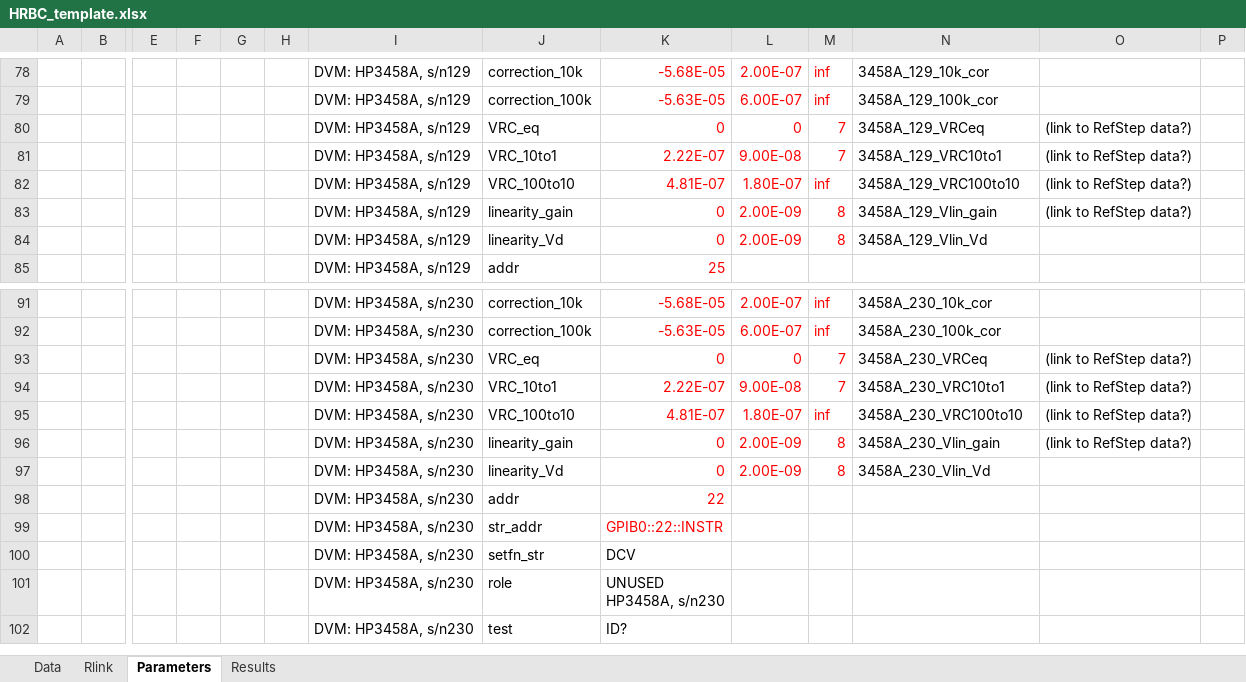
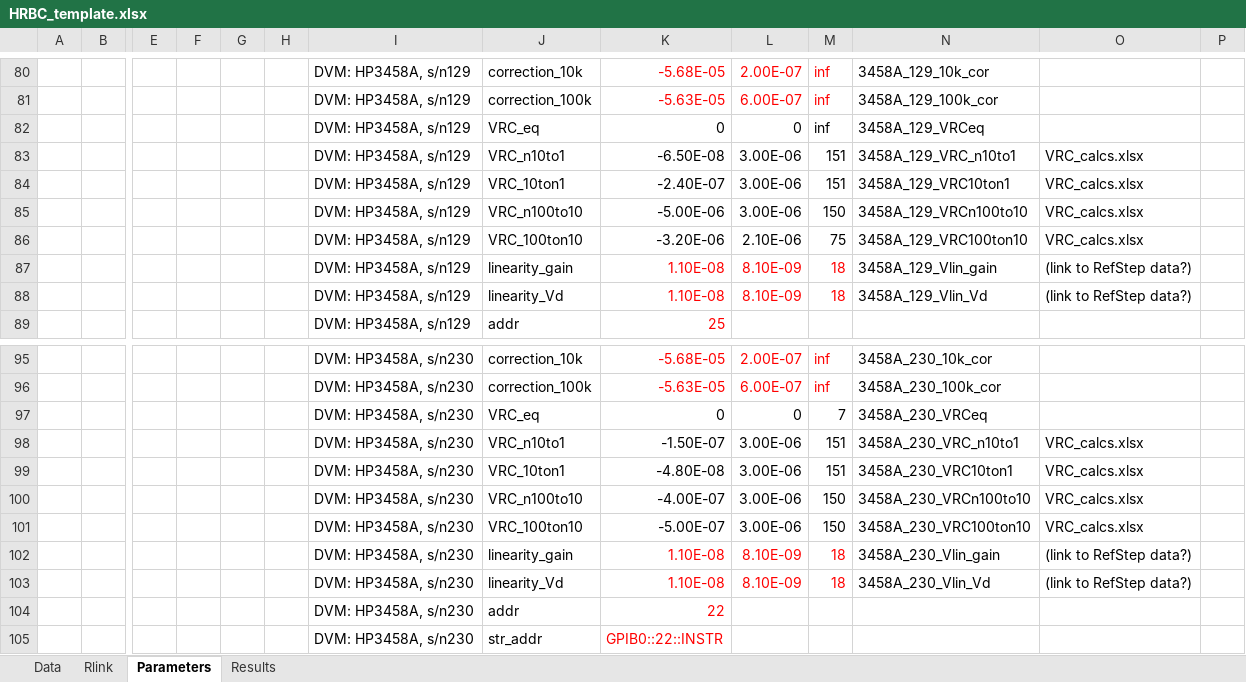
Before and after one commit to tblawson/HRBC, an Excel workbook: HRBC_template.xlsx, sheet Parameters, drawn as a sheet; only a part is shown, gaps mark what is left out; the shorter side is filled out with more unchanged rows; values as stored, in another font and other column widths than the file's, no borders; removed rows and columns are numbered as before the commit, all else as after; rows hold the shown columns only; the diff covers the shown part only; the diff names each change by its address in the sheet, - before the commit and + after, or states it on an @@ line.

Commit message:
Updating HP3458A parameters
Added  polaritry-dependent VRC values and linearity.

```diff
--- a/HRBC_template.xlsx (sheet Parameters)
+++ b/HRBC_template.xlsx (sheet Parameters)
-K82:M82 text colour: #FF0000
+K82:M82 text colour: black
-M82: 7
+M82: inf
-O82: (link to RefStep data?)
+O82: (empty)
-row 81:  |  |  |  |  |  | DVM: HP3458A, s/n129 | VRC_10to1 | 2.22E-07 | 9.00E-08 | 7 | 3458A_129_VRC10to1 | (link to RefStep data?)
-row 82:  |  |  |  |  |  | DVM: HP3458A, s/n129 | VRC_100to10 | 4.81E-07 | 1.80E-07 | inf | 3458A_129_VRC100to10 | (link to RefStep data?)
+row 83:  |  |  |  |  |  | DVM: HP3458A, s/n129 | VRC_n10to1 | -6.50E-08 | 3.00E-06 | 151 | 3458A_129_VRC_n10to1 | VRC_calcs.xlsx
+row 84:  |  |  |  |  |  | DVM: HP3458A, s/n129 | VRC_10ton1 | -2.40E-07 | 3.00E-06 | 151 | 3458A_129_VRC10ton1 | VRC_calcs.xlsx
+row 85:  |  |  |  |  |  | DVM: HP3458A, s/n129 | VRC_n100to10 | -5.00E-06 | 3.00E-06 | 150 | 3458A_129_VRCn100to10 | VRC_calcs.xlsx
+row 86:  |  |  |  |  |  | DVM: HP3458A, s/n129 | VRC_100ton10 | -3.20E-06 | 2.10E-06 | 75 | 3458A_129_VRC100ton10 | VRC_calcs.xlsx
-K87: 0
+K87: 1.10E-08
-L87: 2.00E-09
+L87: 8.10E-09
-M87: 8
+M87: 18
-row 84:  |  |  |  |  |  | DVM: HP3458A, s/n129 | linearity_Vd | 0 | 2.00E-09 | 8 | 3458A_129_Vlin_Vd
+row 88:  |  |  |  |  |  | DVM: HP3458A, s/n129 | linearity_Vd | 1.10E-08 | 8.10E-09 | 18 | 3458A_129_Vlin_Vd | (link to RefStep data?)
-K97:M97 text colour: #FF0000
+K97:M97 text colour: black
-O97: (link to RefStep data?)
+O97: (empty)
-row 94:  |  |  |  |  |  | DVM: HP3458A, s/n230 | VRC_10to1 | 2.22E-07 | 9.00E-08 | 7 | 3458A_230_VRC10to1 | (link to RefStep data?)
-row 95:  |  |  |  |  |  | DVM: HP3458A, s/n230 | VRC_100to10 | 4.81E-07 | 1.80E-07 | inf | 3458A_230_VRC100to10 | (link to RefStep data?)
+row 98:  |  |  |  |  |  | DVM: HP3458A, s/n230 | VRC_n10to1 | -1.50E-07 | 3.00E-06 | 151 | 3458A_230_VRC_n10to1 | VRC_calcs.xlsx
+row 99:  |  |  |  |  |  | DVM: HP3458A, s/n230 | VRC_10ton1 | -4.80E-08 | 3.00E-06 | 151 | 3458A_230_VRC10ton1 | VRC_calcs.xlsx
+row 100:  |  |  |  |  |  | DVM: HP3458A, s/n230 | VRC_n100to10 | -4.00E-07 | 3.00E-06 | 150 | 3458A_230_VRCn100to10 | VRC_calcs.xlsx
+row 101:  |  |  |  |  |  | DVM: HP3458A, s/n230 | VRC_100ton10 | -5.00E-07 | 3.00E-06 | 150 | 3458A_230_VRC100ton10 | VRC_calcs.xlsx
-K102: 0
+K102: 1.10E-08
-L102: 2.00E-09
+L102: 8.10E-09
-M102: 8
+M102: 18
-row 97:  |  |  |  |  |  | DVM: HP3458A, s/n230 | linearity_Vd | 0 | 2.00E-09 | 8 | 3458A_230_Vlin_Vd
+row 103:  |  |  |  |  |  | DVM: HP3458A, s/n230 | linearity_Vd | 1.10E-08 | 8.10E-09 | 18 | 3458A_230_Vlin_Vd | (link to RefStep data?)
```
Also changed, not shown: 14 added rows, 8 removed rows, 16 edited cells and cell formats elsewhere in this sheet.
